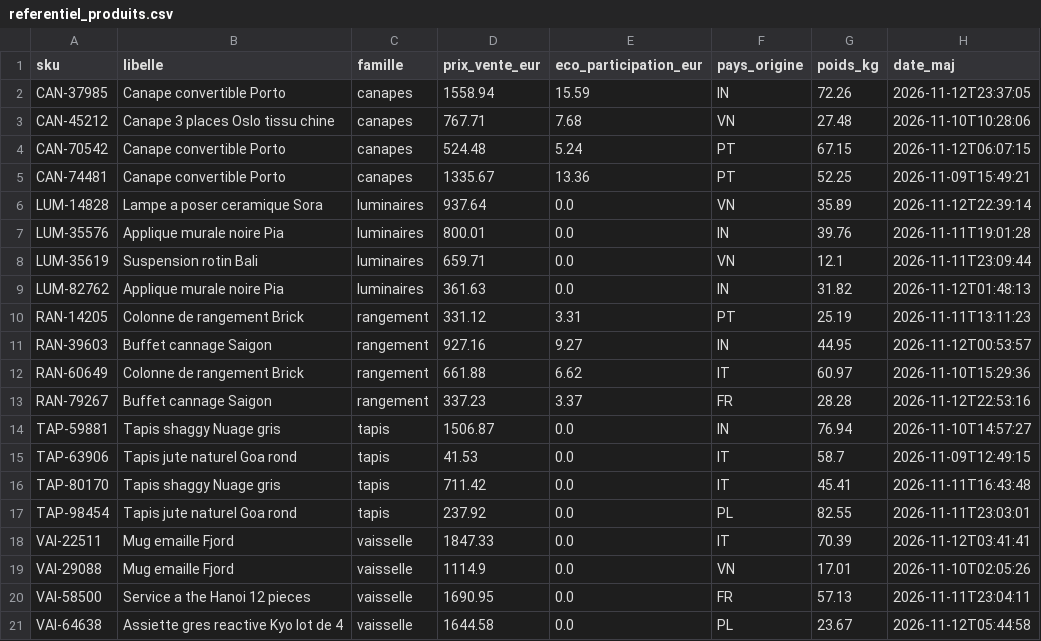
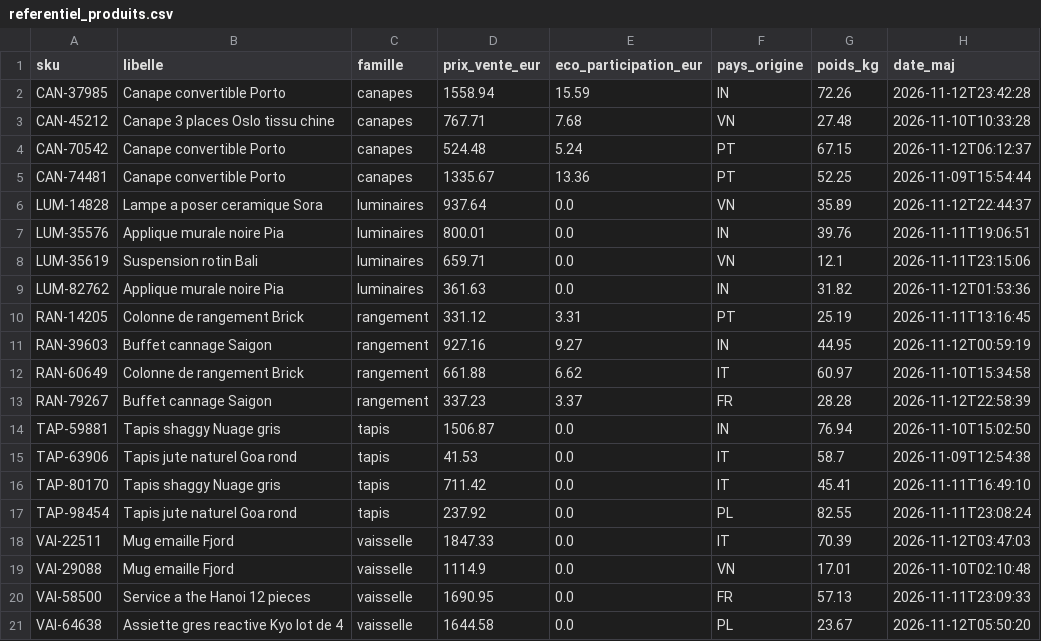
Before and after one commit to adh-studio/data-contracts-odcs, a CSV file: data/conformes/referentiel_produits.csv, drawn as a sheet.

```diff
--- a/data/conformes/referentiel_produits.csv
+++ b/data/conformes/referentiel_produits.csv
@@ -1,21 +1,21 @@
 sku,libelle,famille,prix_vente_eur,eco_participation_eur,pays_origine,poids_kg,date_maj
-CAN-37985,Canape convertible Porto,canapes,1558.94,15.59,IN,72.26,2026-11-12T23:37:05
-CAN-45212,Canape 3 places Oslo tissu chine,canapes,767.71,7.68,VN,27.48,2026-11-10T10:28:06
-CAN-70542,Canape convertible Porto,canapes,524.48,5.24,PT,67.15,2026-11-12T06:07:15
-CAN-74481,Canape convertible Porto,canapes,1335.67,13.36,PT,52.25,2026-11-09T15:49:21
-LUM-14828,Lampe a poser ceramique Sora,luminaires,937.64,0.0,VN,35.89,2026-11-12T22:39:14
-LUM-35576,Applique murale noire Pia,luminaires,800.01,0.0,IN,39.76,2026-11-11T19:01:28
-LUM-35619,Suspension rotin Bali,luminaires,659.71,0.0,VN,12.1,2026-11-11T23:09:44
-LUM-82762,Applique murale noire Pia,luminaires,361.63,0.0,IN,31.82,2026-11-12T01:48:13
-RAN-14205,Colonne de rangement Brick,rangement,331.12,3.31,PT,25.19,2026-11-11T13:11:23
-RAN-39603,Buffet cannage Saigon,rangement,927.16,9.27,IN,44.95,2026-11-12T00:53:57
-RAN-60649,Colonne de rangement Brick,rangement,661.88,6.62,IT,60.97,2026-11-10T15:29:36
-RAN-79267,Buffet cannage Saigon,rangement,337.23,3.37,FR,28.28,2026-11-12T22:53:16
-TAP-59881,Tapis shaggy Nuage gris,tapis,1506.87,0.0,IN,76.94,2026-11-10T14:57:27
-TAP-63906,Tapis jute naturel Goa rond,tapis,41.53,0.0,IT,58.7,2026-11-09T12:49:15
-TAP-80170,Tapis shaggy Nuage gris,tapis,711.42,0.0,IT,45.41,2026-11-11T16:43:48
-TAP-98454,Tapis jute naturel Goa rond,tapis,237.92,0.0,PL,82.55,2026-11-11T23:03:01
-VAI-22511,Mug emaille Fjord,vaisselle,1847.33,0.0,IT,70.39,2026-11-12T03:41:41
-VAI-29088,Mug emaille Fjord,vaisselle,1114.9,0.0,VN,17.01,2026-11-10T02:05:26
-VAI-58500,Service a the Hanoi 12 pieces,vaisselle,1690.95,0.0,FR,57.13,2026-11-11T23:04:11
-VAI-64638,Assiette gres reactive Kyo lot de 4,vaisselle,1644.58,0.0,PL,23.67,2026-11-12T05:44:58
+CAN-37985,Canape convertible Porto,canapes,1558.94,15.59,IN,72.26,2026-11-12T23:42:28
+CAN-45212,Canape 3 places Oslo tissu chine,canapes,767.71,7.68,VN,27.48,2026-11-10T10:33:28
+CAN-70542,Canape convertible Porto,canapes,524.48,5.24,PT,67.15,2026-11-12T06:12:37
+CAN-74481,Canape convertible Porto,canapes,1335.67,13.36,PT,52.25,2026-11-09T15:54:44
+LUM-14828,Lampe a poser ceramique Sora,luminaires,937.64,0.0,VN,35.89,2026-11-12T22:44:37
+LUM-35576,Applique murale noire Pia,luminaires,800.01,0.0,IN,39.76,2026-11-11T19:06:51
+LUM-35619,Suspension rotin Bali,luminaires,659.71,0.0,VN,12.1,2026-11-11T23:15:06
+LUM-82762,Applique murale noire Pia,luminaires,361.63,0.0,IN,31.82,2026-11-12T01:53:36
+RAN-14205,Colonne de rangement Brick,rangement,331.12,3.31,PT,25.19,2026-11-11T13:16:45
+RAN-39603,Buffet cannage Saigon,rangement,927.16,9.27,IN,44.95,2026-11-12T00:59:19
+RAN-60649,Colonne de rangement Brick,rangement,661.88,6.62,IT,60.97,2026-11-10T15:34:58
+RAN-79267,Buffet cannage Saigon,rangement,337.23,3.37,FR,28.28,2026-11-12T22:58:39
+TAP-59881,Tapis shaggy Nuage gris,tapis,1506.87,0.0,IN,76.94,2026-11-10T15:02:50
+TAP-63906,Tapis jute naturel Goa rond,tapis,41.53,0.0,IT,58.7,2026-11-09T12:54:38
+TAP-80170,Tapis shaggy Nuage gris,tapis,711.42,0.0,IT,45.41,2026-11-11T16:49:10
+TAP-98454,Tapis jute naturel Goa rond,tapis,237.92,0.0,PL,82.55,2026-11-11T23:08:24
+VAI-22511,Mug emaille Fjord,vaisselle,1847.33,0.0,IT,70.39,2026-11-12T03:47:03
+VAI-29088,Mug emaille Fjord,vaisselle,1114.9,0.0,VN,17.01,2026-11-10T02:10:48
+VAI-58500,Service a the Hanoi 12 pieces,vaisselle,1690.95,0.0,FR,57.13,2026-11-11T23:09:33
+VAI-64638,Assiette gres reactive Kyo lot de 4,vaisselle,1644.58,0.0,PL,23.67,2026-11-12T05:50:20
```
Also changed, not shown: data/casses/commandes_fournisseurs.csv, data/casses/referentiel_produits.csv, 4 other files.
